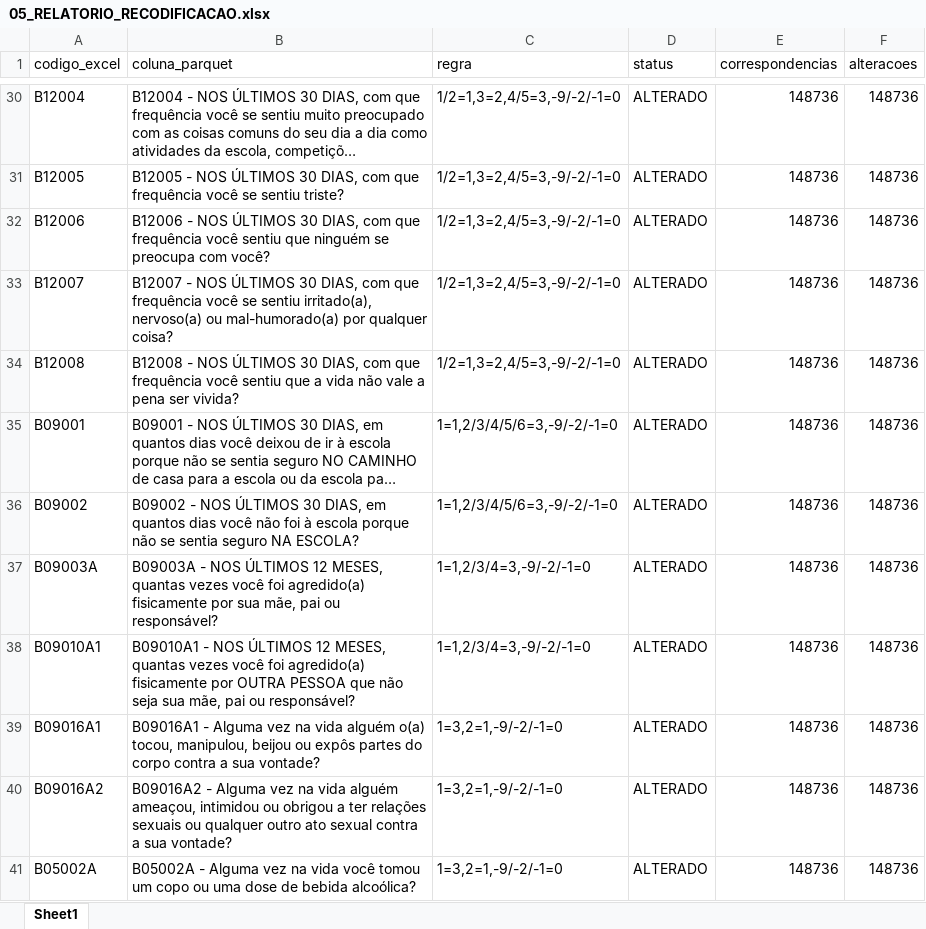
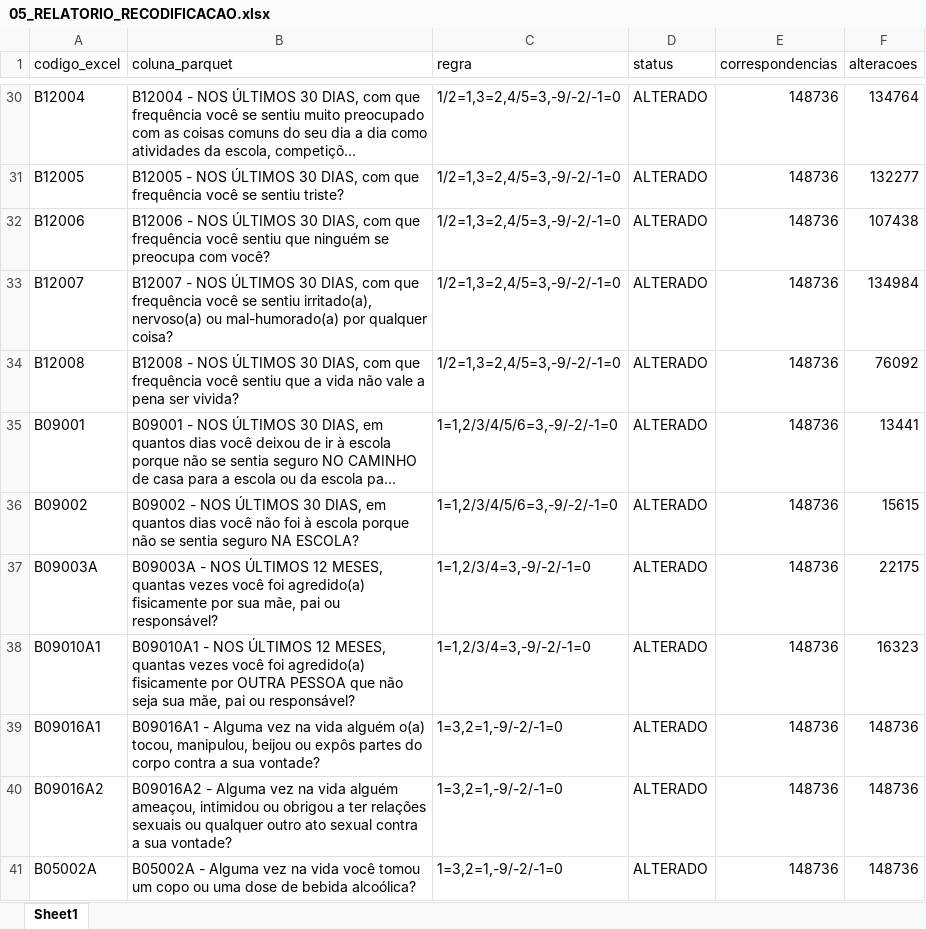
Before and after one commit to jacomassi04/Suicidio_adolescentes_Brasil, an Excel workbook: Tratamento_dados_database_PENSE_2024/Scripts_tratamento_dados_PENSE_2024/05_RELATORIO_RECODIFICACAO.xlsx, sheet Sheet1, drawn as a sheet; only a part is shown, gaps mark what is left out; long unchanged cells end in …; values as stored, in another font and other column widths than the file's, no borders; the diff covers the shown part only; the diff names each change by its address in the sheet, - before the commit and + after, or states it on an @@ line.

```diff
--- a/Tratamento_dados_database_PENSE_2024/Scripts_tratamento_dados_PENSE_2024/05_RELATORIO_RECODIFICACAO.xlsx (sheet Sheet1)
+++ b/Tratamento_dados_database_PENSE_2024/Scripts_tratamento_dados_PENSE_2024/05_RELATORIO_RECODIFICACAO.xlsx (sheet Sheet1)
-F30 (alteracoes): 148736
+F30 (alteracoes): 134764
-F31 (alteracoes): 148736
+F31 (alteracoes): 132277
-F32 (alteracoes): 148736
+F32 (alteracoes): 107438
-F33 (alteracoes): 148736
+F33 (alteracoes): 134984
-F34 (alteracoes): 148736
+F34 (alteracoes): 76092
-F35 (alteracoes): 148736
+F35 (alteracoes): 13441
-F36 (alteracoes): 148736
+F36 (alteracoes): 15615
-F37 (alteracoes): 148736
+F37 (alteracoes): 22175
-F38 (alteracoes): 148736
+F38 (alteracoes): 16323
```
Also changed, not shown: 15 edited cells elsewhere in this sheet, Tratamento_dados_database_PENSE_2024/Scripts_tratamento_dados_PENSE_2024/01_Colunas_recomendadas_pense_2024_final.xlsx, Tratamento_dados_database_PENSE_2024/Scripts_tratamento_dados_PENSE_2024/05_DIAGNOSTICO_RECODIFICACAO.xlsx, 3 other files.
